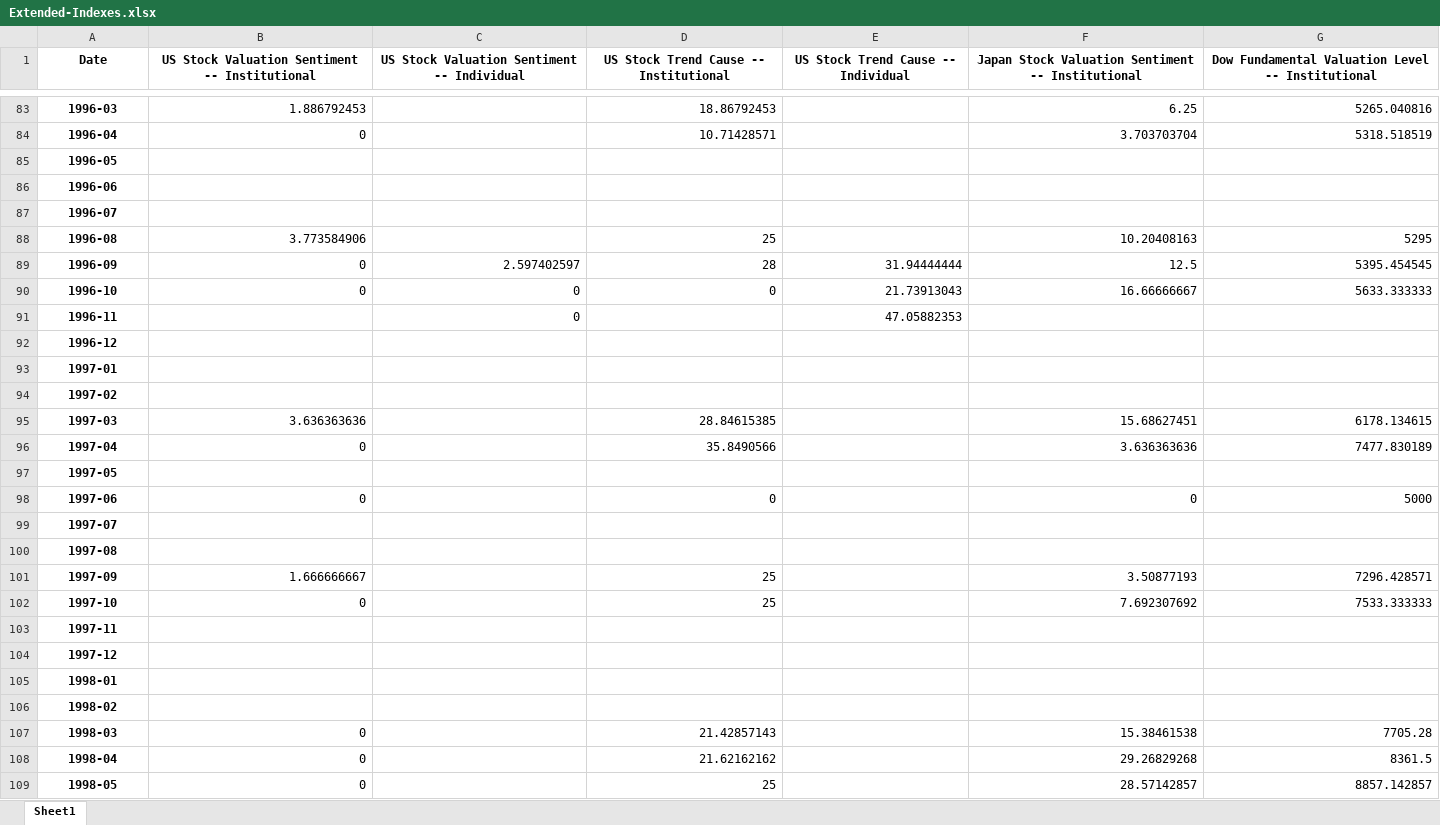
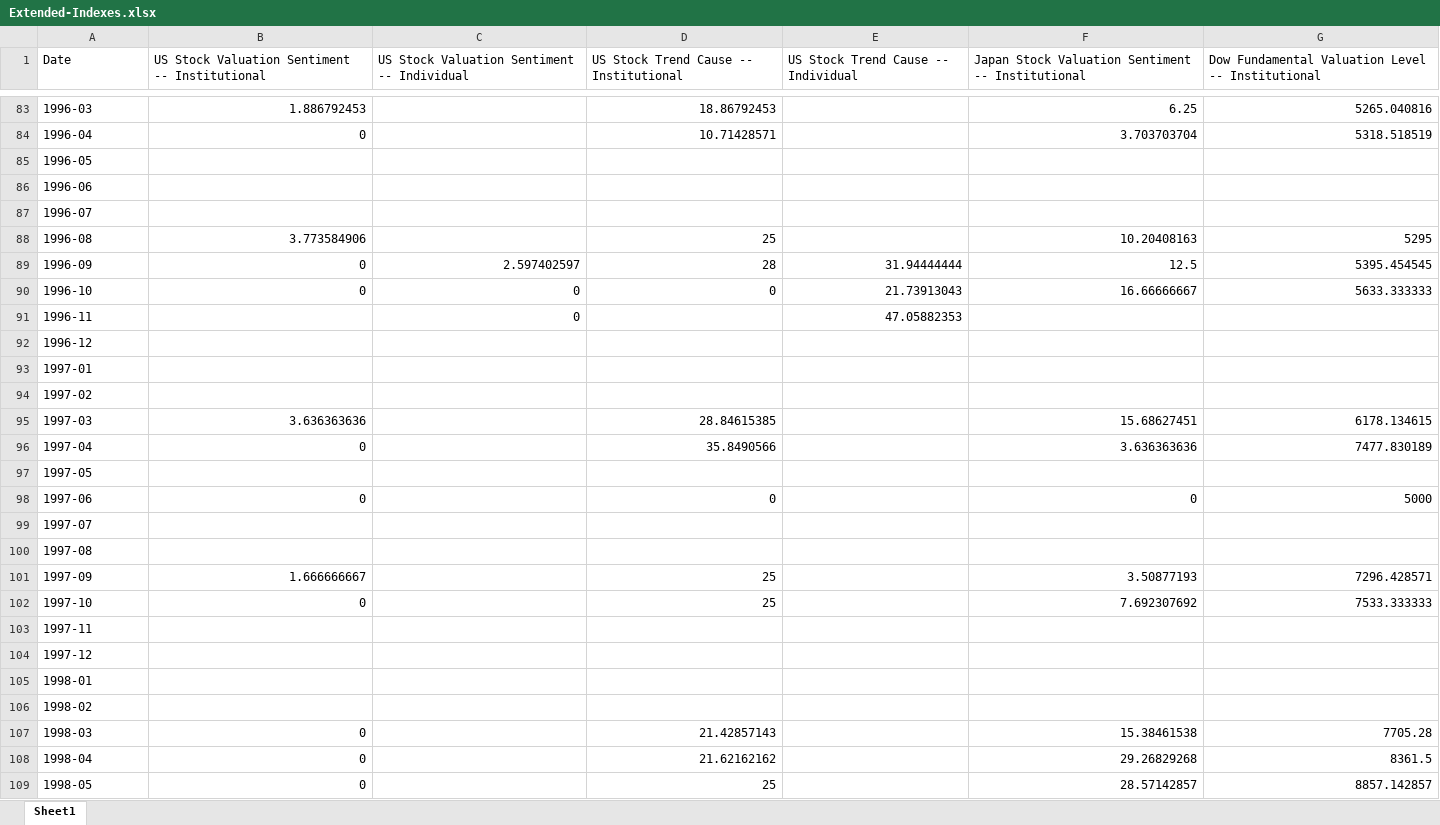
Before and after one commit to yale-icf/ShillerUSConfidence, an Excel workbook: static/data/Extended-Indexes.xlsx, sheet Sheet1, drawn as a sheet; only a part is shown, gaps mark what is left out; values as stored, in another font and other column widths than the file's, no borders; the diff covers the shown part only; the diff names each change by its address in the sheet, - before the commit and + after, or states it on an @@ line.

Commit message:
Convert to static site

```diff
--- a/static/data/Extended-Indexes.xlsx (sheet Sheet1)
+++ b/static/data/Extended-Indexes.xlsx (sheet Sheet1)
@@ A1:G1 bold: on → off, alignment: center → left @@
@@ A83:A109 bold: on → off, alignment: center → left @@
```
Also changed, not shown: 1 added row, 15 edited cells and cell formats elsewhere in this sheet, static/data/confidence_indices.xlsx, 1 other file.
